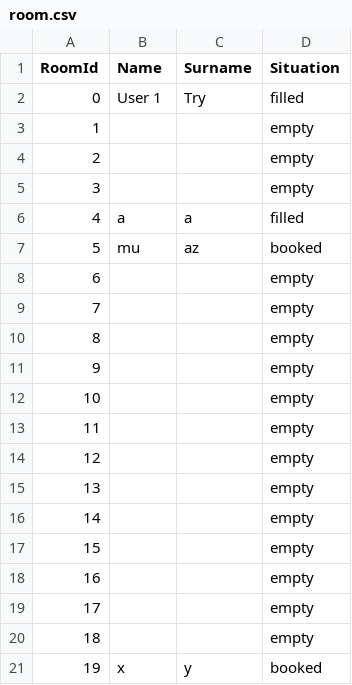
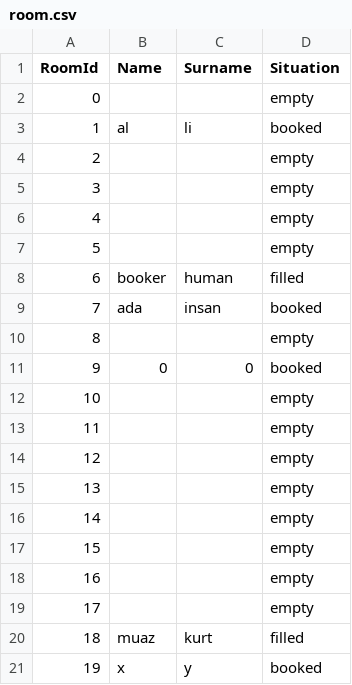
Before and after one commit to muazkurt/hotel_mng_system, a CSV file: src/databases/room.csv (was gtu/databases/room.csv), drawn as a sheet.

```diff
--- a/gtu/databases/room.csv
+++ b/src/databases/room.csv
@@ -1,12 +1,12 @@
 "RoomId", "Name", "Surname", "Situation"
-"0", "User 1", "Try", "filled"
-"1", "", "", "empty"
+"0", "", "", "empty"
+"1", "al", "li", "booked"
 "2", "", "", "empty"
 "3", "", "", "empty"
-"4", "a", "a", "filled"
-"5", "mu", "az", "booked"
-"6", "", "", "empty"
-"7", "", "", "empty"
+"4", "", "", "empty"
+"5", "", "", "empty"
+"6", "booker", "human", "filled"
+"7", "ada", "insan", "booked"
 "8", "", "", "empty"
-"9", "", "", "empty"
+"9", "0", "0", "booked"
 "10", "", "", "empty"
@@ -19,3 +19,3 @@
 "17", "", "", "empty"
-"18", "", "", "empty"
+"18", "muaz", "kurt", "filled"
 "19", "x", "y", "booked"
```
Also changed, not shown: 28 other files.
